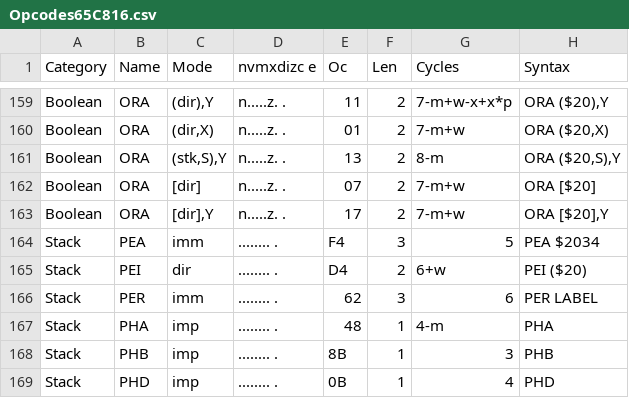
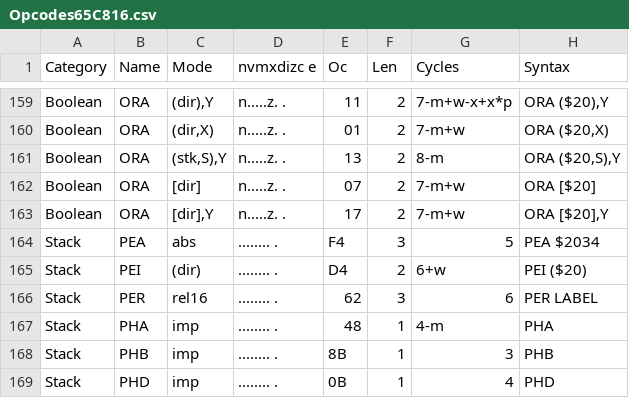
Before and after one commit to tomxp411/opcode-table-maker, a CSV file: CSV/Opcodes65C816.csv, drawn as a sheet; only a part is shown, gaps mark what is left out.

```diff
--- a/CSV/Opcodes65C816.csv
+++ b/CSV/Opcodes65C816.csv
@@ -163,5 +163,5 @@ Boolean,ORA,[dir],n.....z. .,07,2,7-m+w,ORA [$20]
 Boolean,ORA,"[dir],Y",n.....z. .,17,2,7-m+w,"ORA [$20],Y"
-Stack,PEA,imm,........ .,F4,3,5,PEA $2034
-Stack,PEI,dir,........ .,D4,2,6+w,PEI ($20)
-Stack,PER,imm,........ .,62,3,6,PER LABEL
+Stack,PEA,abs,........ .,F4,3,5,PEA $2034
+Stack,PEI,(dir),........ .,D4,2,6+w,PEI ($20)
+Stack,PER,rel16,........ .,62,3,6,PER LABEL
 Stack,PHA,imp,........ .,48,1,4-m,PHA
```
Also changed, not shown: 5 other files.
